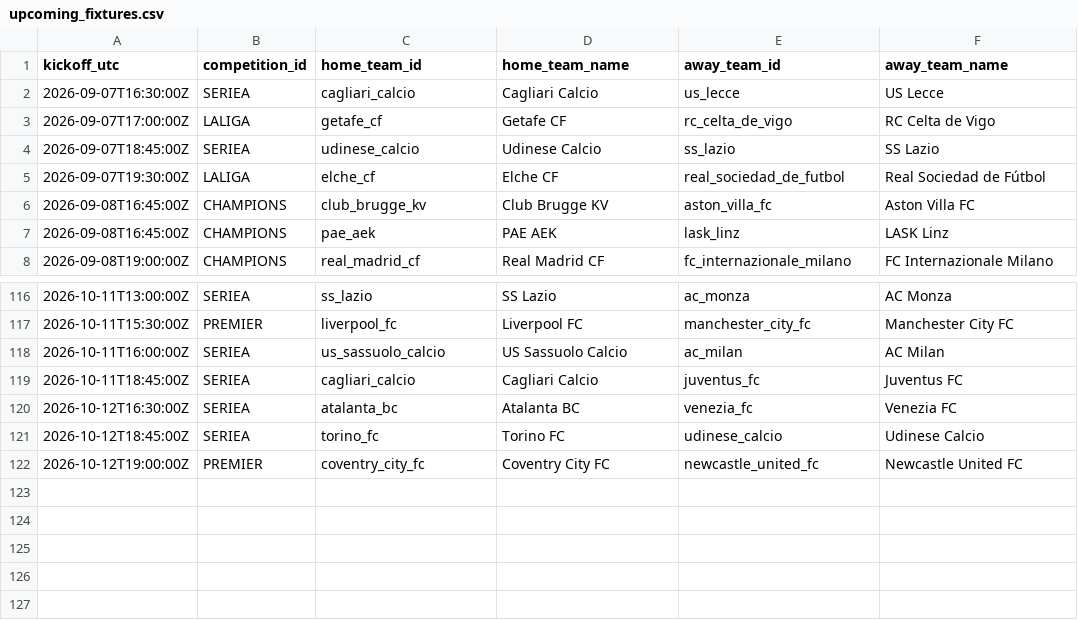
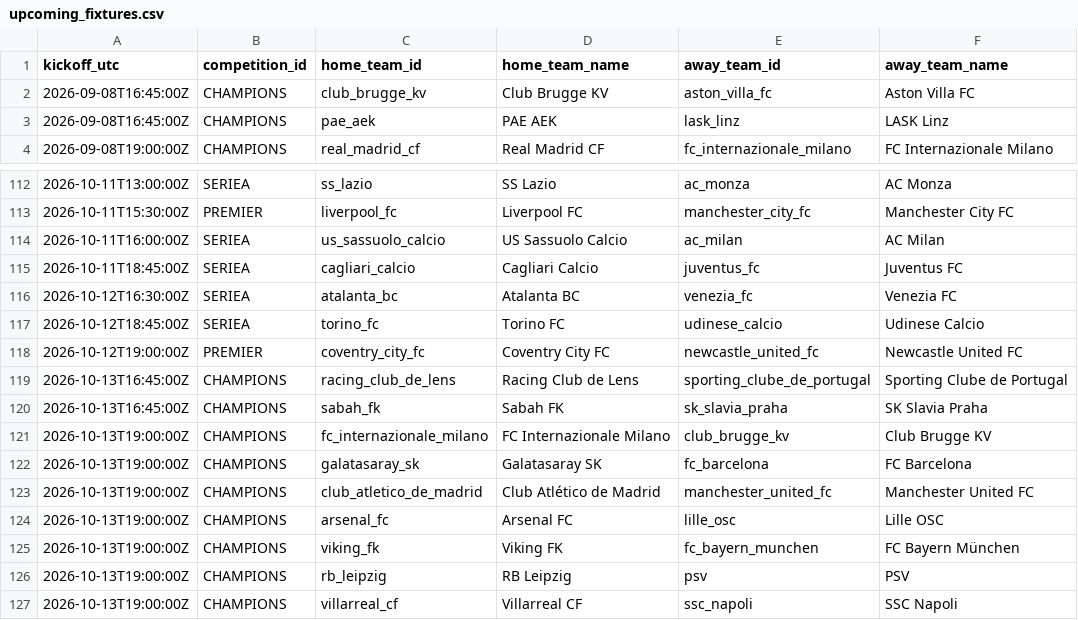
Before and after one commit to alesinho777/botinho777, a CSV file: data/raw/upcoming_fixtures.csv, drawn as a sheet; only a part is shown, gaps mark what is left out.

```diff
--- a/data/raw/upcoming_fixtures.csv
+++ b/data/raw/upcoming_fixtures.csv
@@ -1,6 +1,2 @@
 kickoff_utc,competition_id,home_team_id,home_team_name,away_team_id,away_team_name
-2026-09-07T16:30:00Z,SERIEA,cagliari_calcio,Cagliari Calcio,us_lecce,US Lecce
-2026-09-07T17:00:00Z,LALIGA,getafe_cf,Getafe CF,rc_celta_de_vigo,RC Celta de Vigo
-2026-09-07T18:45:00Z,SERIEA,udinese_calcio,Udinese Calcio,ss_lazio,SS Lazio
-2026-09-07T19:30:00Z,LALIGA,elche_cf,Elche CF,real_sociedad_de_futbol,Real Sociedad de Fútbol
 2026-09-08T16:45:00Z,CHAMPIONS,club_brugge_kv,Club Brugge KV,aston_villa_fc,Aston Villa FC
@@ -122 +118,10 @@ kickoff_utc,competition_id,home_team_id,home_team_name,away_team_id,away_team_na
 2026-10-12T19:00:00Z,PREMIER,coventry_city_fc,Coventry City FC,newcastle_united_fc,Newcastle United FC
+2026-10-13T16:45:00Z,CHAMPIONS,racing_club_de_lens,Racing Club de Lens,sporting_clube_de_portugal,Sporting Clube de Portugal
+2026-10-13T16:45:00Z,CHAMPIONS,sabah_fk,Sabah FK,sk_slavia_praha,SK Slavia Praha
+2026-10-13T19:00:00Z,CHAMPIONS,fc_internazionale_milano,FC Internazionale Milano,club_brugge_kv,Club Brugge KV
+2026-10-13T19:00:00Z,CHAMPIONS,galatasaray_sk,Galatasaray SK,fc_barcelona,FC Barcelona
+2026-10-13T19:00:00Z,CHAMPIONS,club_atletico_de_madrid,Club Atlético de Madrid,manchester_united_fc,Manchester United FC
+2026-10-13T19:00:00Z,CHAMPIONS,arsenal_fc,Arsenal FC,lille_osc,Lille OSC
+2026-10-13T19:00:00Z,CHAMPIONS,viking_fk,Viking FK,fc_bayern_munchen,FC Bayern München
+2026-10-13T19:00:00Z,CHAMPIONS,rb_leipzig,RB Leipzig,psv,PSV
+2026-10-13T19:00:00Z,CHAMPIONS,villarreal_cf,Villarreal CF,ssc_napoli,SSC Napoli
```
Also changed, not shown: data/raw/real_matches.csv.
